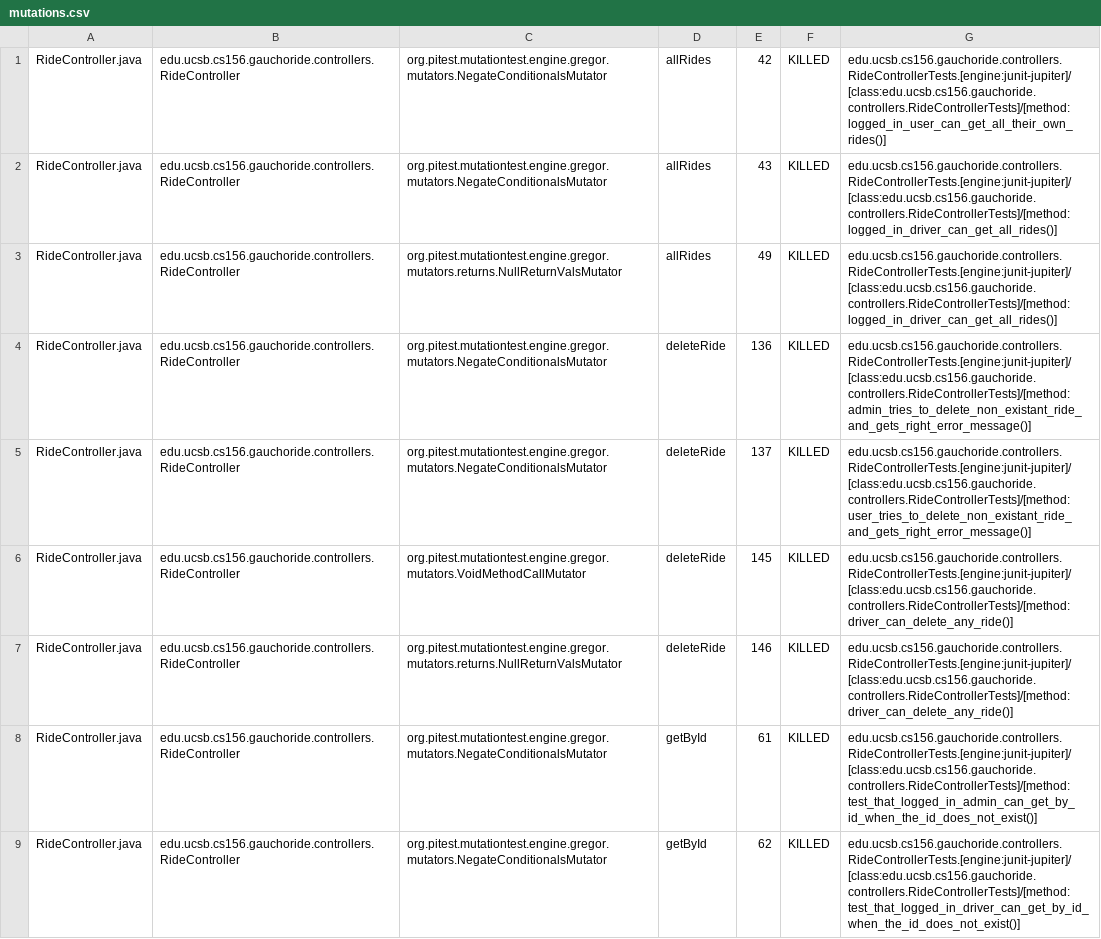
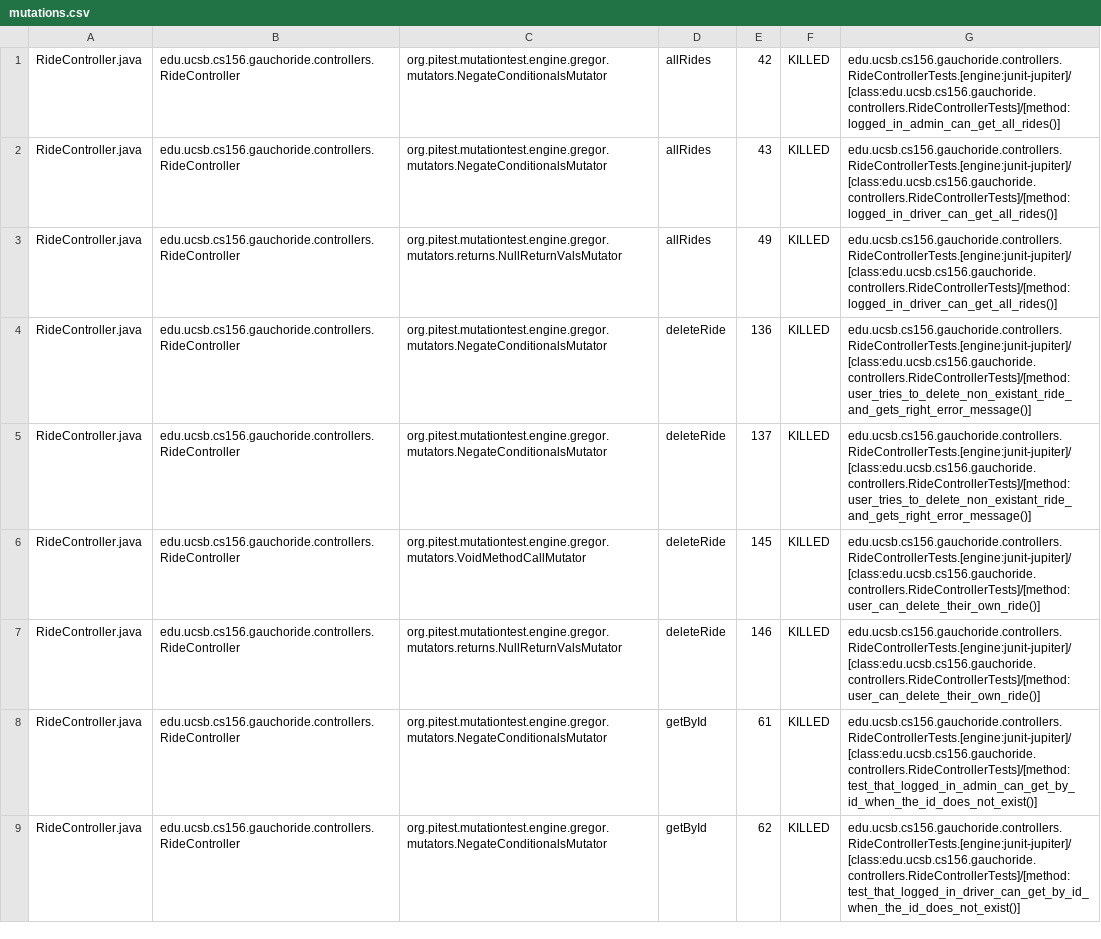
Before and after one commit to ucsb-cs156-w24/proj-gauchoride-w24-7pm-4, a CSV file: prs/41/pitest/mutations.csv, drawn as a sheet; only a part is shown; the diff covers the shown part only.

Commit message:
Deploying to gh-pages from @ ucsb-cs156-w24/proj-gauchoride-w24-7pm-4@d9dccabde8a830a1d08e2bd88257aef45119ccb2 🚀

```diff
--- a/prs/41/pitest/mutations.csv
+++ b/prs/41/pitest/mutations.csv
@@ -1,8 +1,8 @@
-RideController.java,edu.ucsb.cs156.gauchoride.controllers.RideController,org.pitest.mutationtest.engine.gregor.mutators.NegateConditionalsMutator,allRides,42,KILLED,edu.ucsb.cs156.gauchoride.controllers.RideControllerTests.[engine:junit-jupiter]/[class:edu.ucsb.cs156.gauchoride.controllers.RideControllerTests]/[method:logged_in_user_can_get_all_their_own_rides()]
+RideController.java,edu.ucsb.cs156.gauchoride.controllers.RideController,org.pitest.mutationtest.engine.gregor.mutators.NegateConditionalsMutator,allRides,42,KILLED,edu.ucsb.cs156.gauchoride.controllers.RideControllerTests.[engine:junit-jupiter]/[class:edu.ucsb.cs156.gauchoride.controllers.RideControllerTests]/[method:logged_in_admin_can_get_all_rides()]
 RideController.java,edu.ucsb.cs156.gauchoride.controllers.RideController,org.pitest.mutationtest.engine.gregor.mutators.NegateConditionalsMutator,allRides,43,KILLED,edu.ucsb.cs156.gauchoride.controllers.RideControllerTests.[engine:junit-jupiter]/[class:edu.ucsb.cs156.gauchoride.controllers.RideControllerTests]/[method:logged_in_driver_can_get_all_rides()]
 RideController.java,edu.ucsb.cs156.gauchoride.controllers.RideController,org.pitest.mutationtest.engine.gregor.mutators.returns.NullReturnValsMutator,allRides,49,KILLED,edu.ucsb.cs156.gauchoride.controllers.RideControllerTests.[engine:junit-jupiter]/[class:edu.ucsb.cs156.gauchoride.controllers.RideControllerTests]/[method:logged_in_driver_can_get_all_rides()]
-RideController.java,edu.ucsb.cs156.gauchoride.controllers.RideController,org.pitest.mutationtest.engine.gregor.mutators.NegateConditionalsMutator,deleteRide,136,KILLED,edu.ucsb.cs156.gauchoride.controllers.RideControllerTests.[engine:junit-jupiter]/[class:edu.ucsb.cs156.gauchoride.controllers.RideControllerTests]/[method:admin_tries_to_delete_non_existant_ride_and_gets_right_error_message()]
+RideController.java,edu.ucsb.cs156.gauchoride.controllers.RideController,org.pitest.mutationtest.engine.gregor.mutators.NegateConditionalsMutator,deleteRide,136,KILLED,edu.ucsb.cs156.gauchoride.controllers.RideControllerTests.[engine:junit-jupiter]/[class:edu.ucsb.cs156.gauchoride.controllers.RideControllerTests]/[method:user_tries_to_delete_non_existant_ride_and_gets_right_error_message()]
 RideController.java,edu.ucsb.cs156.gauchoride.controllers.RideController,org.pitest.mutationtest.engine.gregor.mutators.NegateConditionalsMutator,deleteRide,137,KILLED,edu.ucsb.cs156.gauchoride.controllers.RideControllerTests.[engine:junit-jupiter]/[class:edu.ucsb.cs156.gauchoride.controllers.RideControllerTests]/[method:user_tries_to_delete_non_existant_ride_and_gets_right_error_message()]
-RideController.java,edu.ucsb.cs156.gauchoride.controllers.RideController,org.pitest.mutationtest.engine.gregor.mutators.VoidMethodCallMutator,deleteRide,145,KILLED,edu.ucsb.cs156.gauchoride.controllers.RideControllerTests.[engine:junit-jupiter]/[class:edu.ucsb.cs156.gauchoride.controllers.RideControllerTests]/[method:driver_can_delete_any_ride()]
-RideController.java,edu.ucsb.cs156.gauchoride.controllers.RideController,org.pitest.mutationtest.engine.gregor.mutators.returns.NullReturnValsMutator,deleteRide,146,KILLED,edu.ucsb.cs156.gauchoride.controllers.RideControllerTests.[engine:junit-jupiter]/[class:edu.ucsb.cs156.gauchoride.controllers.RideControllerTests]/[method:driver_can_delete_any_ride()]
+RideController.java,edu.ucsb.cs156.gauchoride.controllers.RideController,org.pitest.mutationtest.engine.gregor.mutators.VoidMethodCallMutator,deleteRide,145,KILLED,edu.ucsb.cs156.gauchoride.controllers.RideControllerTests.[engine:junit-jupiter]/[class:edu.ucsb.cs156.gauchoride.controllers.RideControllerTests]/[method:user_can_delete_their_own_ride()]
+RideController.java,edu.ucsb.cs156.gauchoride.controllers.RideController,org.pitest.mutationtest.engine.gregor.mutators.returns.NullReturnValsMutator,deleteRide,146,KILLED,edu.ucsb.cs156.gauchoride.controllers.RideControllerTests.[engine:junit-jupiter]/[class:edu.ucsb.cs156.gauchoride.controllers.RideControllerTests]/[method:user_can_delete_their_own_ride()]
 RideController.java,edu.ucsb.cs156.gauchoride.controllers.RideController,org.pitest.mutationtest.engine.gregor.mutators.NegateConditionalsMutator,getById,61,KILLED,edu.ucsb.cs156.gauchoride.controllers.RideControllerTests.[engine:junit-jupiter]/[class:edu.ucsb.cs156.gauchoride.controllers.RideControllerTests]/[method:test_that_logged_in_admin_can_get_by_id_when_the_id_does_not_exist()]
```
Also changed, not shown: 28 edited cells elsewhere in this file, 17 other files.
